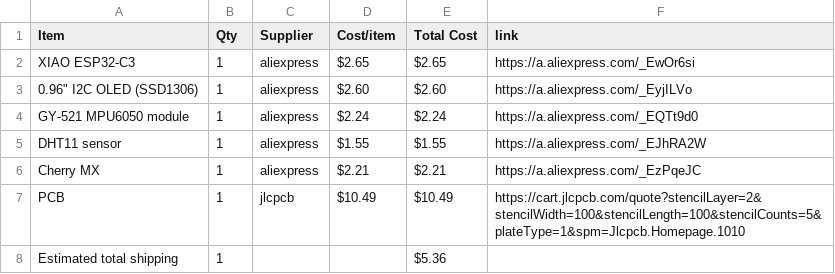
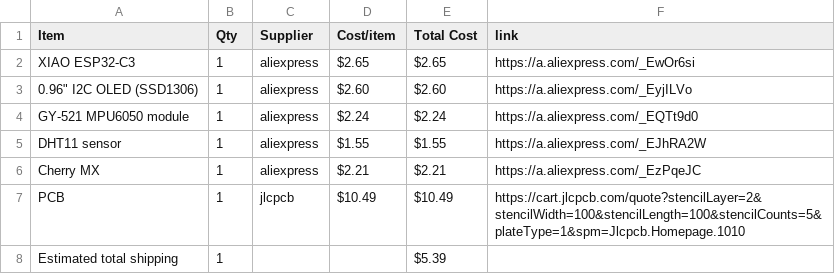
Before and after one commit to den4ik9591/HalfLife-projects, a CSV file: BOM.csv, drawn as a sheet.

Commit message:
Sync Starbie from Half Life

```diff
--- a/BOM.csv
+++ b/BOM.csv
@@ -7,2 +7,2 @@ Cherry MX,1,aliexpress,$2.21,$2.21,https://a.aliexpress.com/_EzPqeJC
 PCB,1,jlcpcb,$10.49,$10.49,https://cart.jlcpcb.com/quote?stencilLayer=2&stencilWidth=100&stencilLength=100&stencilCounts=5&plateType=1&spm=Jlcpcb.Homepage.1010
-Estimated total shipping,1,,,$5.36,
+Estimated total shipping,1,,,$5.39,
```
